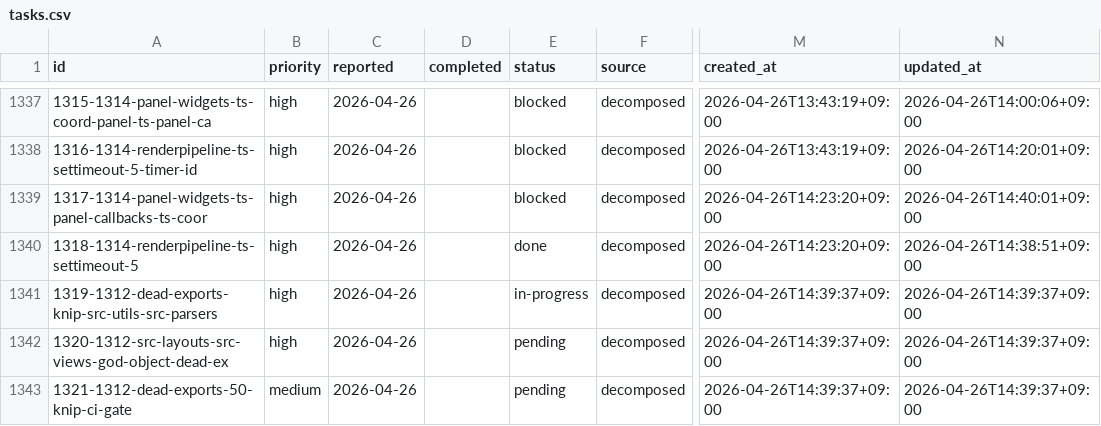
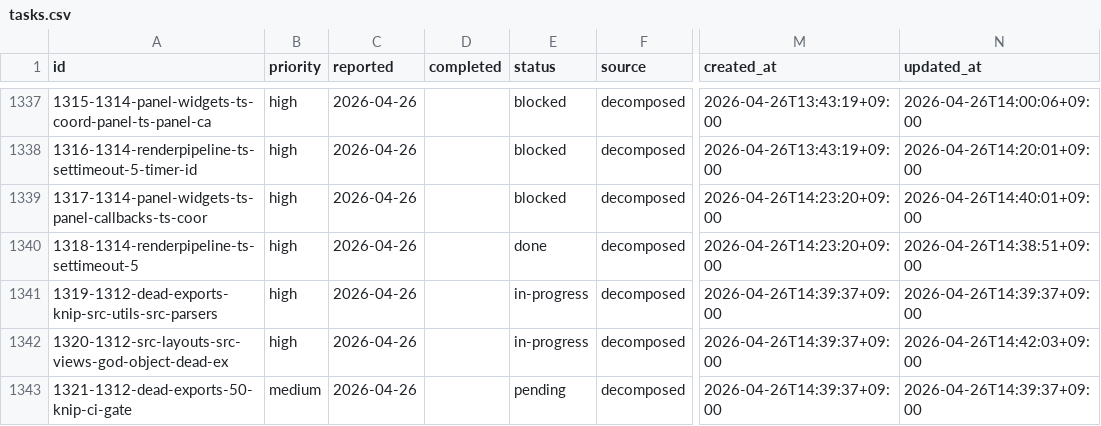
Before and after one commit to laximgqozaZZZYT/obsidian-graph-island, a CSV file: scripts/pipeline/tasks.csv, drawn as a sheet; only a part is shown, gaps mark what is left out; the diff names each change by its address in the sheet, - before the commit and + after, or states it on an @@ line.

Commit message:
chore: start task 1320-1312-src-layouts-src-views-god-object-dead-ex

```diff
--- a/scripts/pipeline/tasks.csv
+++ b/scripts/pipeline/tasks.csv
-E1342 (status): pending
+E1342 (status): in-progress
-N1342 (updated_at): 2026-04-26T14:39:37+09:00
+N1342 (updated_at): 2026-04-26T14:42:03+09:00
```
